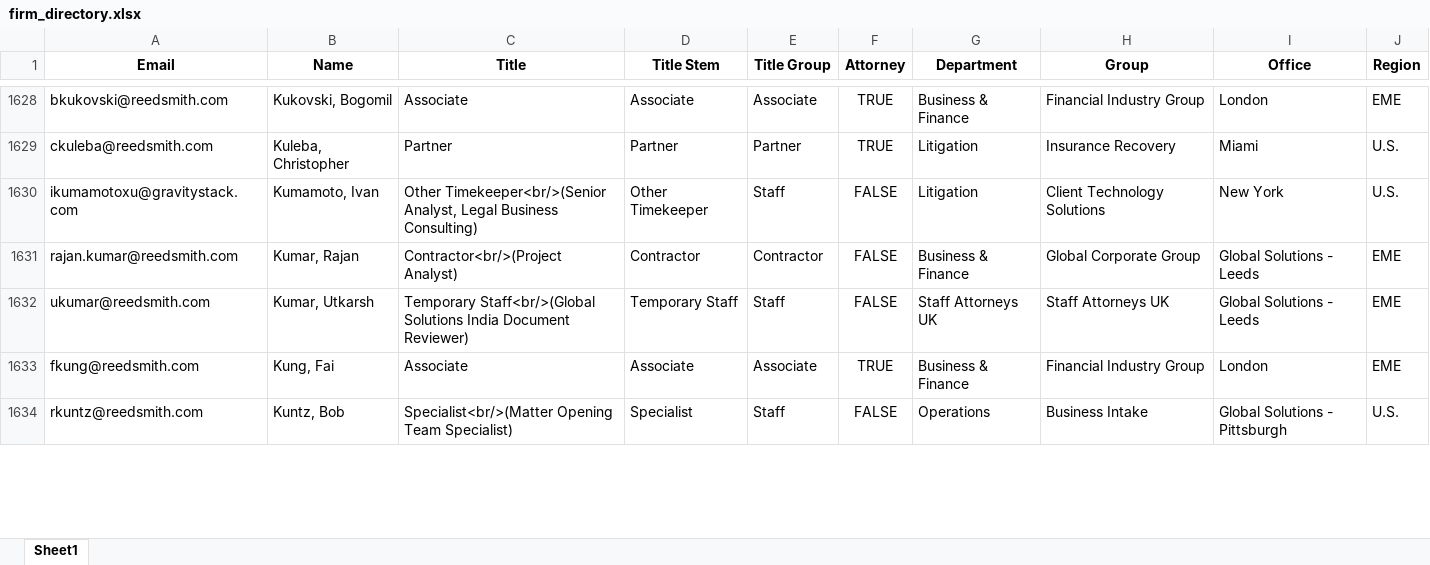
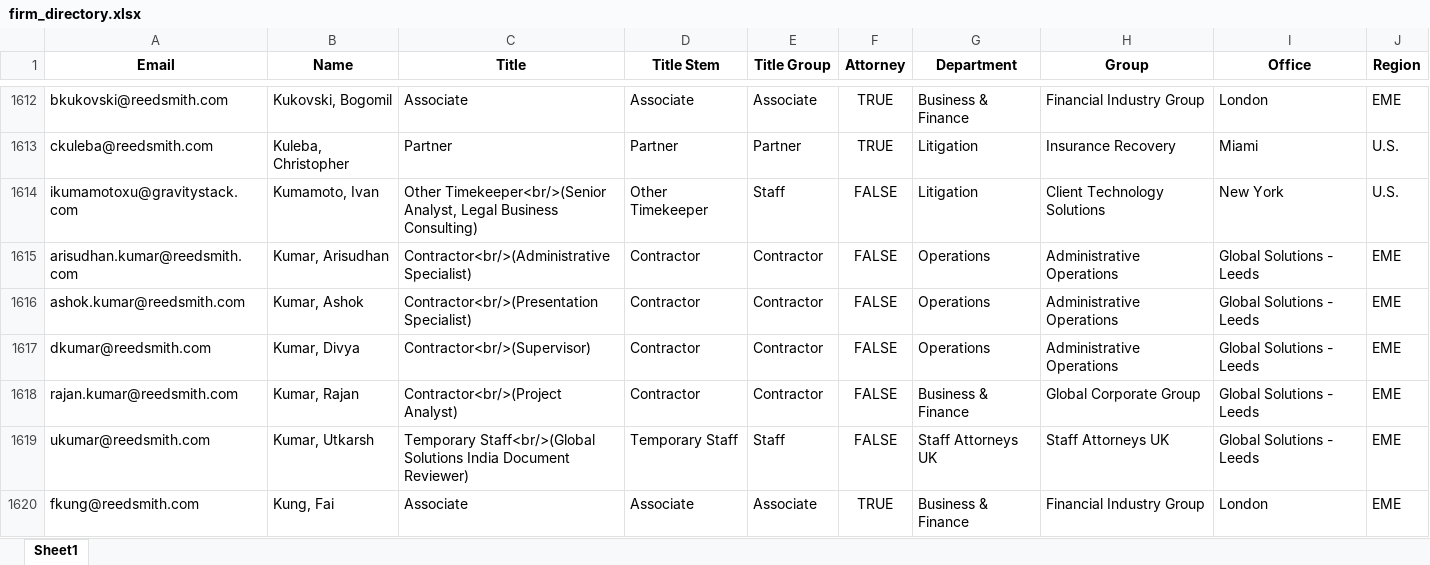
Before and after one commit to RERobbins/harvey_training_initiative, an Excel workbook: firm_directory.xlsx, sheet Sheet1, drawn as a sheet; only a part is shown, gaps mark what is left out; the shorter side is filled out with more unchanged rows; values as stored, in another font and other column widths than the file's, no borders; charts and pictures not drawn; the diff covers the shown part only; the diff names each change by its address in the sheet, - before the commit and + after, or states it on an @@ line.

```diff
--- a/firm_directory.xlsx (sheet Sheet1)
+++ b/firm_directory.xlsx (sheet Sheet1)
+row 1615: arisudhan.kumar@reedsmith.com | Kumar, Arisudhan | Contractor<br/>(Administrative Specialist) | Contractor | Contractor | FALSE | Operations | Administrative Operations | Global Solutions - Leeds | EME
+row 1616: ashok.kumar@reedsmith.com | Kumar, Ashok | Contractor<br/>(Presentation Specialist) | Contractor | Contractor | FALSE | Operations | Administrative Operations | Global Solutions - Leeds | EME
+row 1617: dkumar@reedsmith.com | Kumar, Divya | Contractor<br/>(Supervisor) | Contractor | Contractor | FALSE | Operations | Administrative Operations | Global Solutions - Leeds | EME
```
Also changed, not shown: 19 added rows, 55 removed rows and 264 edited cells elsewhere in this sheet, charts or pictures, 2024-12-20 -- Promoted Associates.xlsx, 11 other files.
